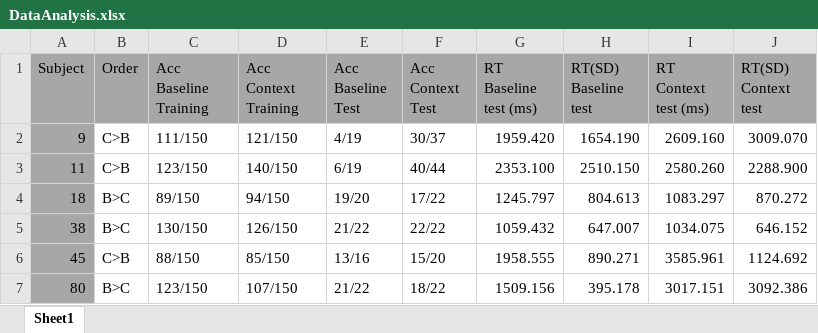
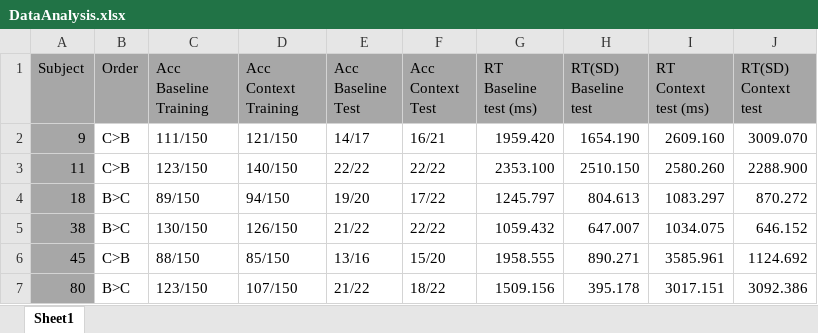
Before and after one commit to UserModels2223/group-project-team-studysmart, an Excel workbook: Results/DataAnalysis.xlsx, sheet Sheet1, drawn as a sheet; values as stored, in another font and other column widths than the file's, no borders; the diff names each change by its address in the sheet, - before the commit and + after, or states it on an @@ line.

```diff
--- a/Results/DataAnalysis.xlsx (sheet Sheet1)
+++ b/Results/DataAnalysis.xlsx (sheet Sheet1)
-E2 (Acc Baseline Test): 4/19
+E2 (Acc Baseline Test): 14/17
-F2 (Acc Context Test): 30/37
+F2 (Acc Context Test): 16/21
-E3 (Acc Baseline Test): 6/19
+E3 (Acc Baseline Test): 22/22
-F3 (Acc Context Test): 40/44
+F3 (Acc Context Test): 22/22
```
Also changed, not shown: 4 other files.
